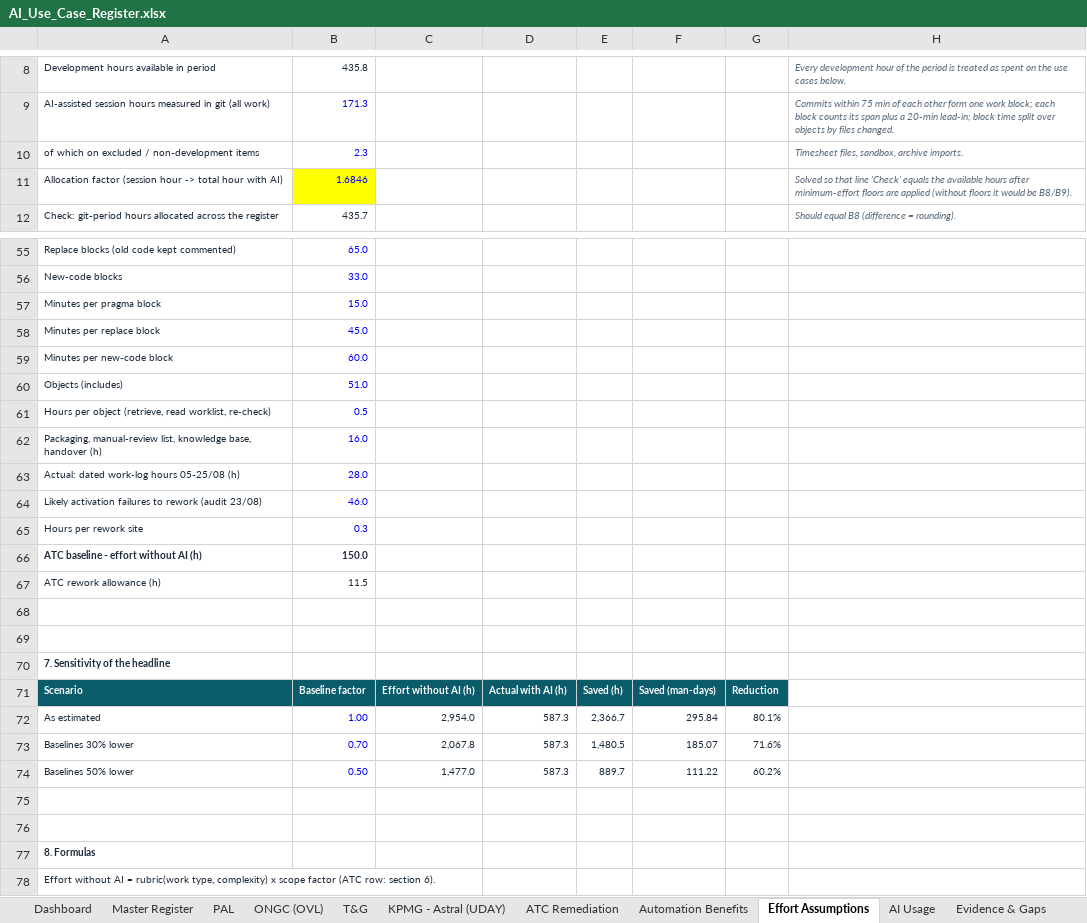
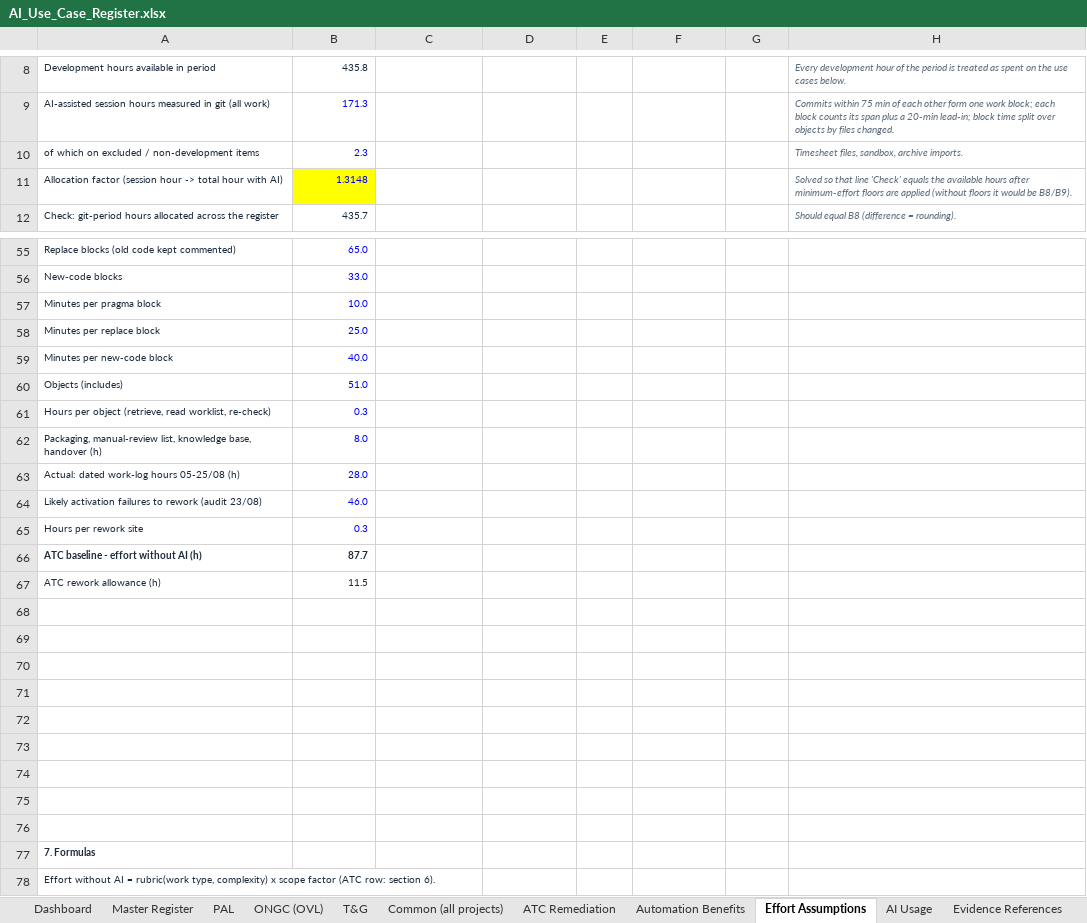
Before and after one commit to arnavjohri/Diligent, an Excel workbook: reports/ai-productivity-2026-11/AI_Use_Case_Register.xlsx, sheet Effort Assumptions, drawn as a sheet; only a part is shown, gaps mark what is left out; values as stored, in another font and other column widths than the file's, no borders; removed rows and columns are numbered as before the commit, all else as after; the diff covers the shown part only; the diff names each change by its address in the sheet, - before the commit and + after, or states it on an @@ line.

```diff
--- a/reports/ai-productivity-2026-11/AI_Use_Case_Register.xlsx (sheet Effort Assumptions)
+++ b/reports/ai-productivity-2026-11/AI_Use_Case_Register.xlsx (sheet Effort Assumptions)
-sheet tab: KPMG - Astral (UDAY)
+sheet tab: Common (all projects)
-sheet tab: Evidence & Gaps
+sheet tab: Evidence References
-B11: 1.6846
+B11: 1.3148
-B57: 15.0
+B57: 10.0
-B58: 45.0
+B58: 25.0
-B59: 60.0
+B59: 40.0
-B61: 0.5
+B61: 0.3
-B62: 16.0
+B62: 8.0
-B66: 150.0
+B66: 87.7
-row 70: 7. Sensitivity of the headline
-row 71: Scenario | Baseline factor | Effort without AI (h) | Actual with AI (h) | Saved (h) | Saved (man-days) | Reduction
-row 72: As estimated | 1.00 | 2,954.0 | 587.3 | 2,366.7 | 295.84 | 80.1%
-row 73: Baselines 30% lower | 0.70 | 2,067.8 | 587.3 | 1,480.5 | 185.07 | 71.6%
-row 74: Baselines 50% lower | 0.50 | 1,477.0 | 587.3 | 889.7 | 111.22 | 60.2%
+row 72: (empty)
+row 73: (empty)
+row 74: (empty)
+row 75: (empty)
+row 76: (empty)
-A77: 8. Formulas
+A77: 7. Formulas
```
Also changed, not shown: 3 added rows, 3 removed rows and 43 edited cells elsewhere in this sheet, sheet Master Register, sheet ONGC (OVL), sheet Evidence References, sheet Common (all projects), sheet T&G, sheet Dashboard, 4 more sheets, other sheet tabs, formulas that keep their value, charts or pictures, 18 other files.
